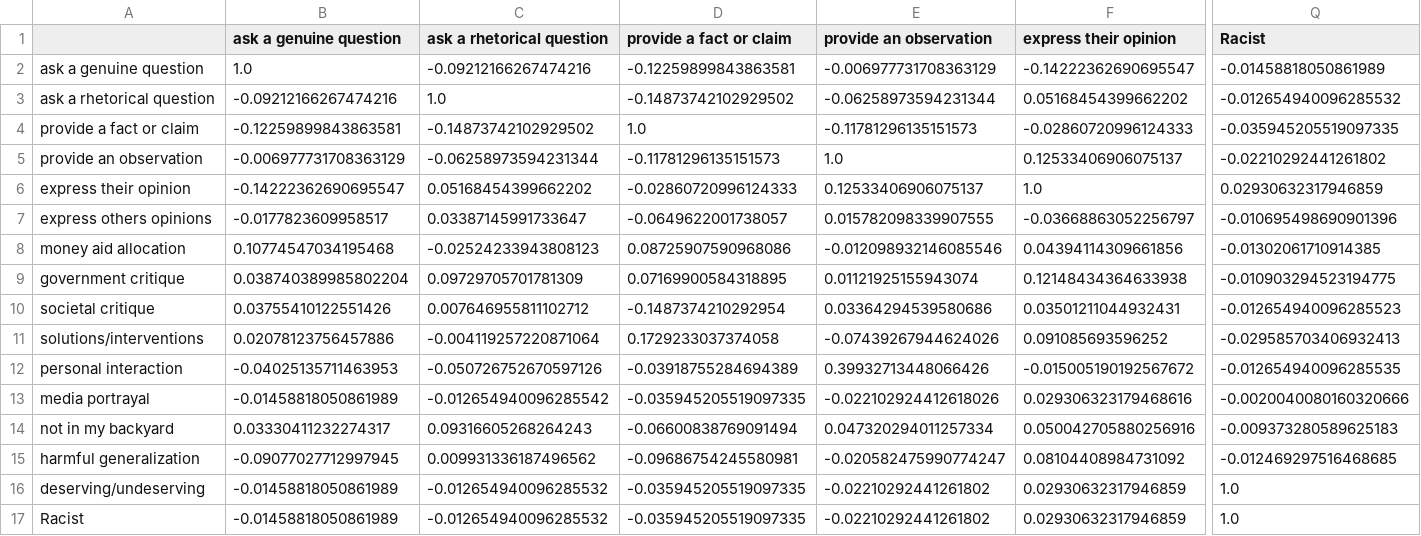
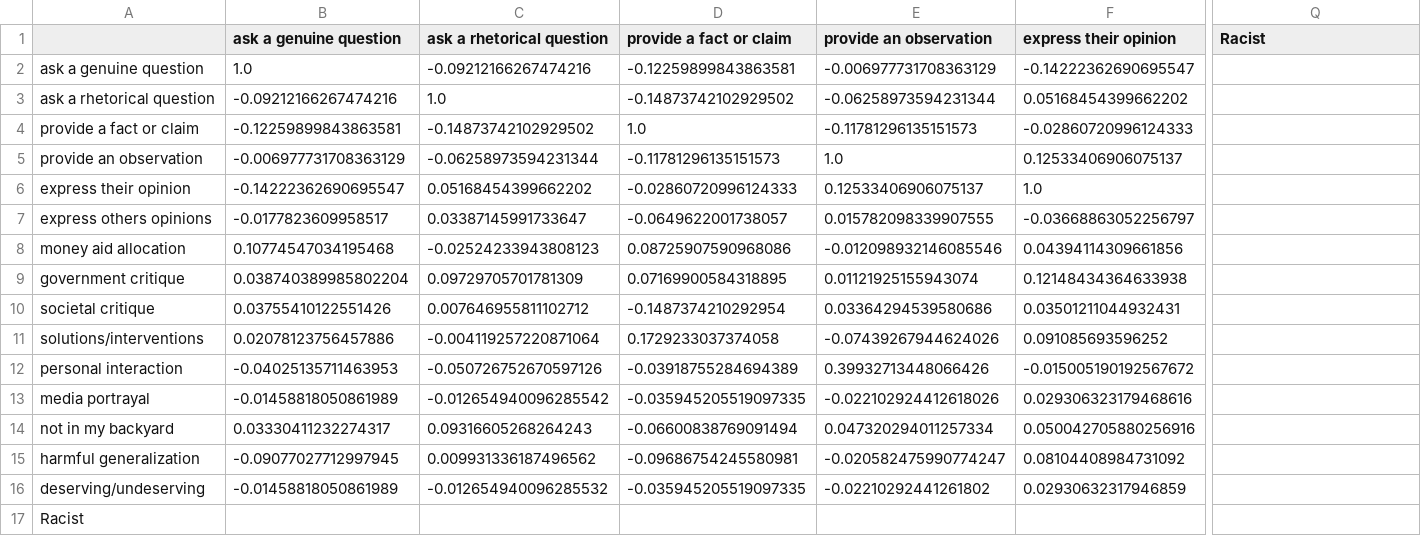
Before and after one commit to Homelessness-Project/ACLSRW25, a CSV file: output/charts/soft_label_correlation_matrix.csv, drawn as a sheet; only a part is shown, gaps mark what is left out; the diff covers the shown part only; the diff names each change by its address in the sheet, - before the commit and + after, or states it on an @@ line.

```diff
--- a/output/charts/soft_label_correlation_matrix.csv
+++ b/output/charts/soft_label_correlation_matrix.csv
-Q2 (Racist): -0.01458818050861989
+Q2 (Racist): (empty)
-Q3 (Racist): -0.012654940096285532
+Q3 (Racist): (empty)
-Q4 (Racist): -0.035945205519097335
+Q4 (Racist): (empty)
-Q5 (Racist): -0.02210292441261802
+Q5 (Racist): (empty)
-Q6 (Racist): 0.02930632317946859
+Q6 (Racist): (empty)
-Q7 (Racist): -0.010695498690901396
+Q7 (Racist): (empty)
-Q8 (Racist): -0.01302061710914385
+Q8 (Racist): (empty)
-Q9 (Racist): -0.010903294523194775
+Q9 (Racist): (empty)
-Q10 (Racist): -0.012654940096285523
+Q10 (Racist): (empty)
-Q11 (Racist): -0.029585703406932413
+Q11 (Racist): (empty)
-Q12 (Racist): -0.012654940096285535
+Q12 (Racist): (empty)
-Q13 (Racist): -0.0020040080160320666
+Q13 (Racist): (empty)
-Q14 (Racist): -0.009373280589625183
+Q14 (Racist): (empty)
-Q15 (Racist): -0.012469297516468685
+Q15 (Racist): (empty)
-Q16:Q17 (Racist): 1.0
+Q16:Q17 (Racist): (empty)
-B17 (ask a genuine question): -0.01458818050861989
+B17 (ask a genuine question): (empty)
-C17 (ask a rhetorical question): -0.012654940096285532
+C17 (ask a rhetorical question): (empty)
-D17 (provide a fact or claim): -0.035945205519097335
+D17 (provide a fact or claim): (empty)
-E17 (provide an observation): -0.02210292441261802
+E17 (provide an observation): (empty)
-F17 (express their opinion): 0.02930632317946859
+F17 (express their opinion): (empty)
```
Also changed, not shown: 10 edited cells elsewhere in this file, output/charts/gold_standard_by_city_size_stats.csv, output/charts/gold_standard_correlation_matrix.csv, 13 other files.
